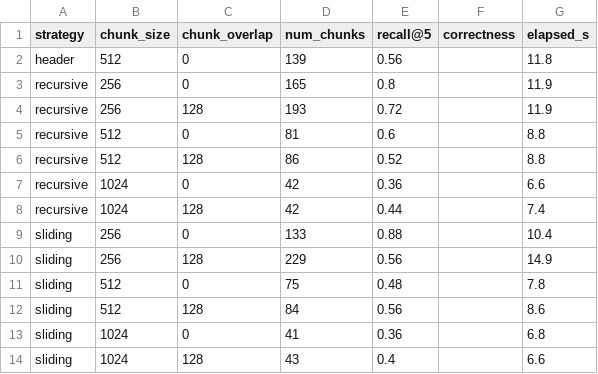
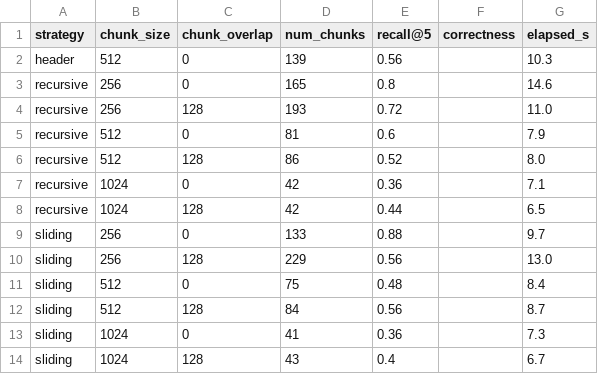
Before and after one commit to zhen-yu666/llm_homework, a CSV file: results/t2_grid.csv, drawn as a sheet.

```diff
--- a/results/t2_grid.csv
+++ b/results/t2_grid.csv
@@ -1,14 +1,14 @@
 strategy,chunk_size,chunk_overlap,num_chunks,recall@5,correctness,elapsed_s
-header,512,0,139,0.56,,11.8
-recursive,256,0,165,0.8,,11.9
-recursive,256,128,193,0.72,,11.9
-recursive,512,0,81,0.6,,8.8
-recursive,512,128,86,0.52,,8.8
-recursive,1024,0,42,0.36,,6.6
-recursive,1024,128,42,0.44,,7.4
-sliding,256,0,133,0.88,,10.4
-sliding,256,128,229,0.56,,14.9
-sliding,512,0,75,0.48,,7.8
-sliding,512,128,84,0.56,,8.6
-sliding,1024,0,41,0.36,,6.8
-sliding,1024,128,43,0.4,,6.6
+header,512,0,139,0.56,,10.3
+recursive,256,0,165,0.8,,14.6
+recursive,256,128,193,0.72,,11.0
+recursive,512,0,81,0.6,,7.9
+recursive,512,128,86,0.52,,8.0
+recursive,1024,0,42,0.36,,7.1
+recursive,1024,128,42,0.44,,6.5
+sliding,256,0,133,0.88,,9.7
+sliding,256,128,229,0.56,,13.0
+sliding,512,0,75,0.48,,8.4
+sliding,512,128,84,0.56,,8.7
+sliding,1024,0,41,0.36,,7.3
+sliding,1024,128,43,0.4,,6.7
```
Also changed, not shown: results/t7_retrieval_detail.csv, results/t7_retrieval_layered.csv, 3 other files.
